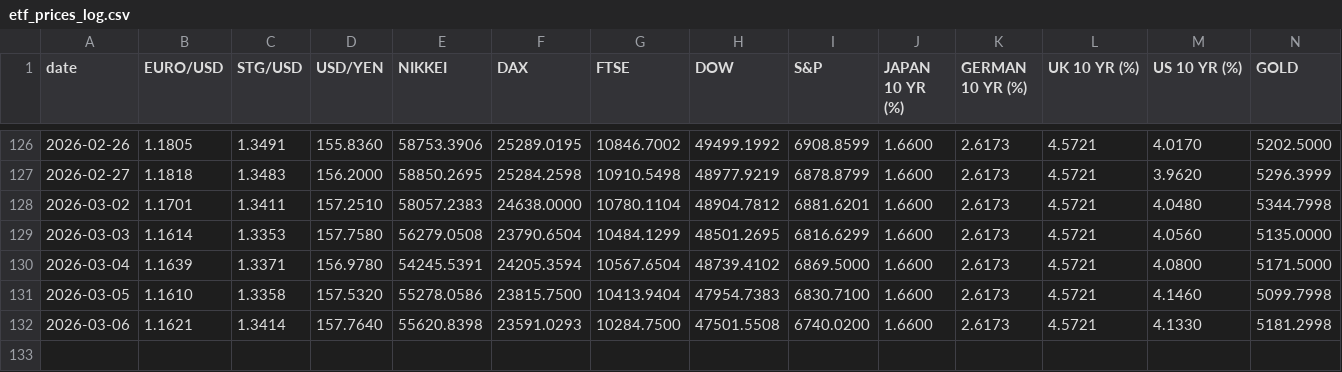
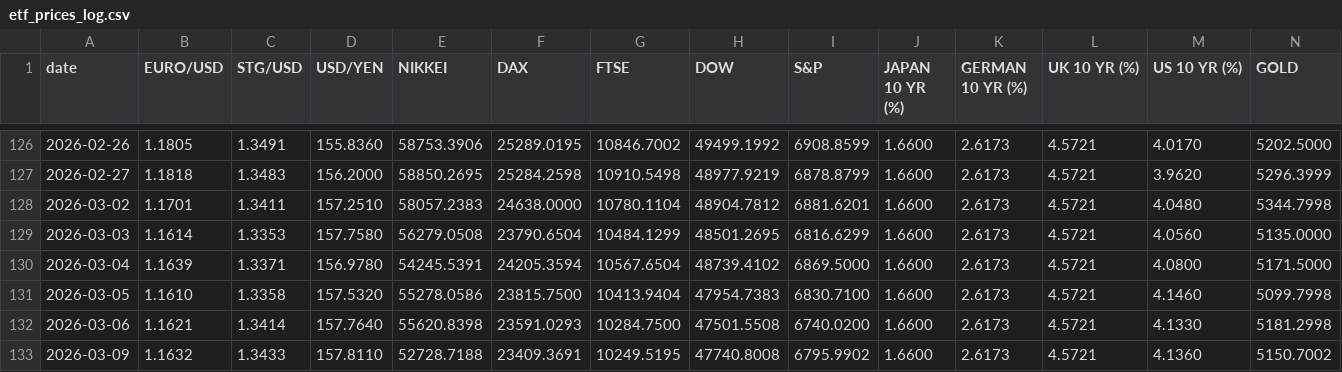
Before and after one commit to zerradwan/MarketJournal, a CSV file: data/etf_prices_log.csv, drawn as a sheet; only a part is shown, gaps mark what is left out; rows hold the shown columns only; the diff names each change by its address in the sheet, - before the commit and + after, or states it on an @@ line.

```diff
--- a/data/etf_prices_log.csv
+++ b/data/etf_prices_log.csv
+row 133: 2026-03-09 | 1.1632 | 1.3433 | 157.8110 | 52728.7188 | 23409.3691 | 10249.5195 | 47740.8008 | 6795.9902 | 1.6600 | 2.6173 | 4.5721 | 4.1360 | 5150.7002
```
